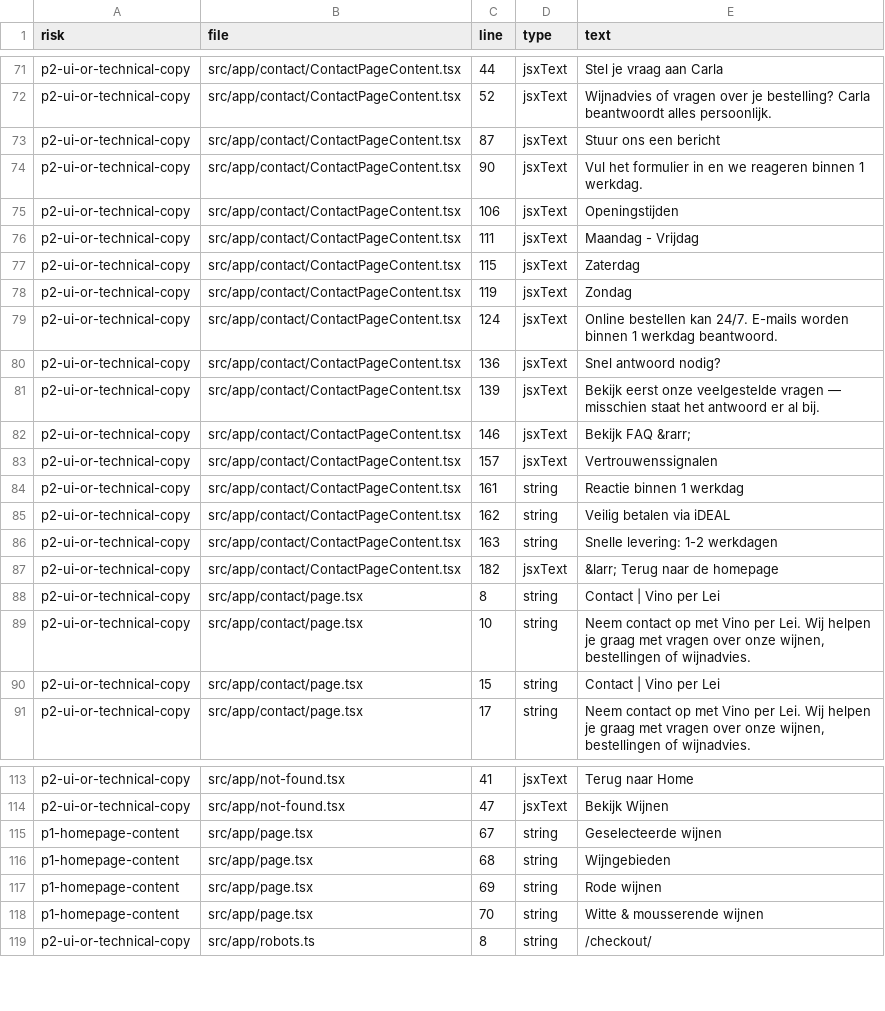
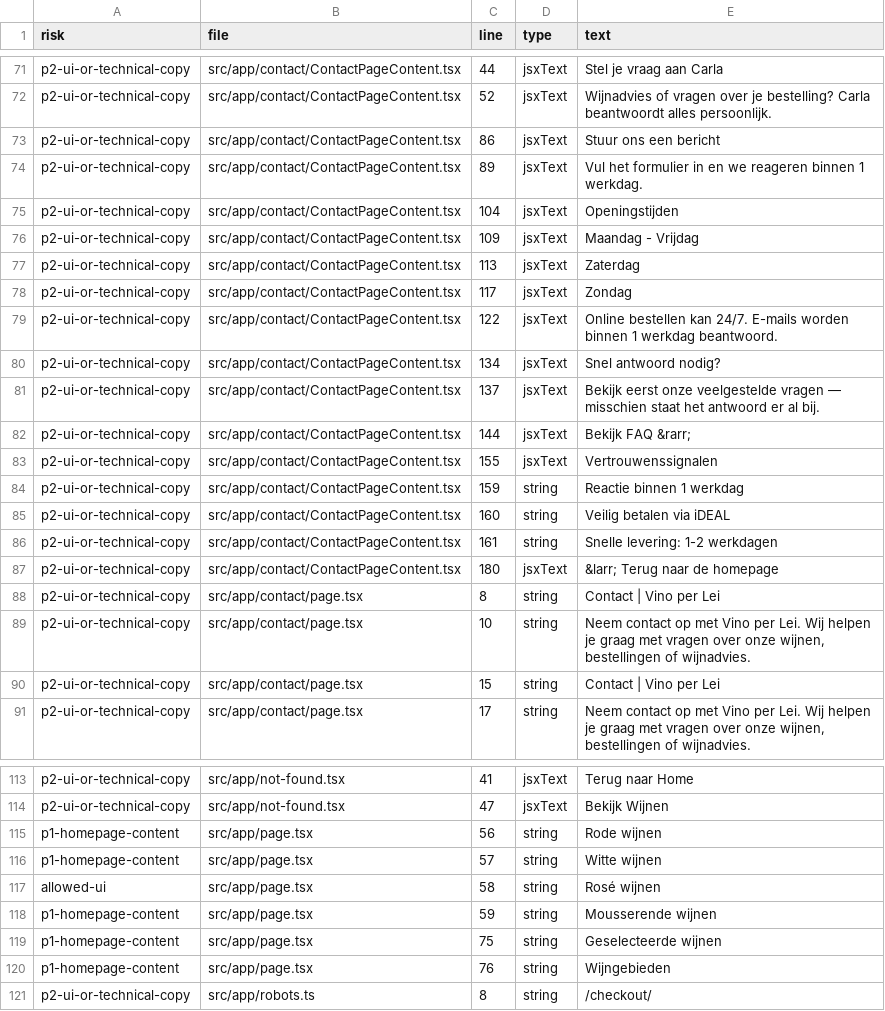
Before and after one commit to bartmail14-dev/vino-per-lei, a CSV file: content-audit/content-source-audit.csv, drawn as a sheet; only a part is shown, gaps mark what is left out; the diff covers the shown part only.

```diff
--- a/content-audit/content-source-audit.csv
+++ b/content-audit/content-source-audit.csv
@@ -72,17 +72,17 @@ p2-ui-or-technical-copy,src/app/contact/ContactPageContent.tsx,44,jsxText,"Stel
 p2-ui-or-technical-copy,src/app/contact/ContactPageContent.tsx,52,jsxText,"Wijnadvies of vragen over je bestelling? Carla beantwoordt alles persoonlijk."
-p2-ui-or-technical-copy,src/app/contact/ContactPageContent.tsx,87,jsxText,"Stuur ons een bericht"
-p2-ui-or-technical-copy,src/app/contact/ContactPageContent.tsx,90,jsxText,"Vul het formulier in en we reageren binnen 1 werkdag."
-p2-ui-or-technical-copy,src/app/contact/ContactPageContent.tsx,106,jsxText,"Openingstijden"
-p2-ui-or-technical-copy,src/app/contact/ContactPageContent.tsx,111,jsxText,"Maandag - Vrijdag"
-p2-ui-or-technical-copy,src/app/contact/ContactPageContent.tsx,115,jsxText,"Zaterdag"
-p2-ui-or-technical-copy,src/app/contact/ContactPageContent.tsx,119,jsxText,"Zondag"
-p2-ui-or-technical-copy,src/app/contact/ContactPageContent.tsx,124,jsxText,"Online bestellen kan 24/7. E-mails worden binnen 1 werkdag beantwoord."
-p2-ui-or-technical-copy,src/app/contact/ContactPageContent.tsx,136,jsxText,"Snel antwoord nodig?"
-p2-ui-or-technical-copy,src/app/contact/ContactPageContent.tsx,139,jsxText,"Bekijk eerst onze veelgestelde vragen — misschien staat het antwoord er al bij."
-p2-ui-or-technical-copy,src/app/contact/ContactPageContent.tsx,146,jsxText,"Bekijk FAQ &rarr;"
-p2-ui-or-technical-copy,src/app/contact/ContactPageContent.tsx,157,jsxText,"Vertrouwenssignalen"
-p2-ui-or-technical-copy,src/app/contact/ContactPageContent.tsx,161,string,"Reactie binnen 1 werkdag"
-p2-ui-or-technical-copy,src/app/contact/ContactPageContent.tsx,162,string,"Veilig betalen via iDEAL"
-p2-ui-or-technical-copy,src/app/contact/ContactPageContent.tsx,163,string,"Snelle levering: 1-2 werkdagen"
-p2-ui-or-technical-copy,src/app/contact/ContactPageContent.tsx,182,jsxText,"&larr; Terug naar de homepage"
+p2-ui-or-technical-copy,src/app/contact/ContactPageContent.tsx,86,jsxText,"Stuur ons een bericht"
+p2-ui-or-technical-copy,src/app/contact/ContactPageContent.tsx,89,jsxText,"Vul het formulier in en we reageren binnen 1 werkdag."
+p2-ui-or-technical-copy,src/app/contact/ContactPageContent.tsx,104,jsxText,"Openingstijden"
+p2-ui-or-technical-copy,src/app/contact/ContactPageContent.tsx,109,jsxText,"Maandag - Vrijdag"
+p2-ui-or-technical-copy,src/app/contact/ContactPageContent.tsx,113,jsxText,"Zaterdag"
+p2-ui-or-technical-copy,src/app/contact/ContactPageContent.tsx,117,jsxText,"Zondag"
+p2-ui-or-technical-copy,src/app/contact/ContactPageContent.tsx,122,jsxText,"Online bestellen kan 24/7. E-mails worden binnen 1 werkdag beantwoord."
+p2-ui-or-technical-copy,src/app/contact/ContactPageContent.tsx,134,jsxText,"Snel antwoord nodig?"
+p2-ui-or-technical-copy,src/app/contact/ContactPageContent.tsx,137,jsxText,"Bekijk eerst onze veelgestelde vragen — misschien staat het antwoord er al bij."
+p2-ui-or-technical-copy,src/app/contact/ContactPageContent.tsx,144,jsxText,"Bekijk FAQ &rarr;"
+p2-ui-or-technical-copy,src/app/contact/ContactPageContent.tsx,155,jsxText,"Vertrouwenssignalen"
+p2-ui-or-technical-copy,src/app/contact/ContactPageContent.tsx,159,string,"Reactie binnen 1 werkdag"
+p2-ui-or-technical-copy,src/app/contact/ContactPageContent.tsx,160,string,"Veilig betalen via iDEAL"
+p2-ui-or-technical-copy,src/app/contact/ContactPageContent.tsx,161,string,"Snelle levering: 1-2 werkdagen"
+p2-ui-or-technical-copy,src/app/contact/ContactPageContent.tsx,180,jsxText,"&larr; Terug naar de homepage"
 p2-ui-or-technical-copy,src/app/contact/page.tsx,8,string,"Contact | Vino per Lei"
@@ -114,6 +114,8 @@ p2-ui-or-technical-copy,src/app/not-found.tsx,41,jsxText,"Terug naar Home"
 p2-ui-or-technical-copy,src/app/not-found.tsx,47,jsxText,"Bekijk Wijnen"
-p1-homepage-content,src/app/page.tsx,67,string,"Geselecteerde wijnen"
-p1-homepage-content,src/app/page.tsx,68,string,"Wijngebieden"
-p1-homepage-content,src/app/page.tsx,69,string,"Rode wijnen"
-p1-homepage-content,src/app/page.tsx,70,string,"Witte & mousserende wijnen"
+p1-homepage-content,src/app/page.tsx,56,string,"Rode wijnen"
+p1-homepage-content,src/app/page.tsx,57,string,"Witte wijnen"
+allowed-ui,src/app/page.tsx,58,string,"Rosé wijnen"
+p1-homepage-content,src/app/page.tsx,59,string,"Mousserende wijnen"
+p1-homepage-content,src/app/page.tsx,75,string,"Geselecteerde wijnen"
+p1-homepage-content,src/app/page.tsx,76,string,"Wijngebieden"
 p2-ui-or-technical-copy,src/app/robots.ts,8,string,"/checkout/"
```
Also changed, not shown: 1 edited cell elsewhere in this file, 6 other files.
